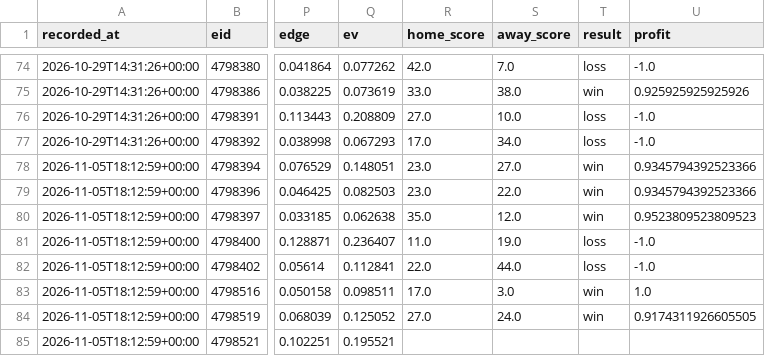
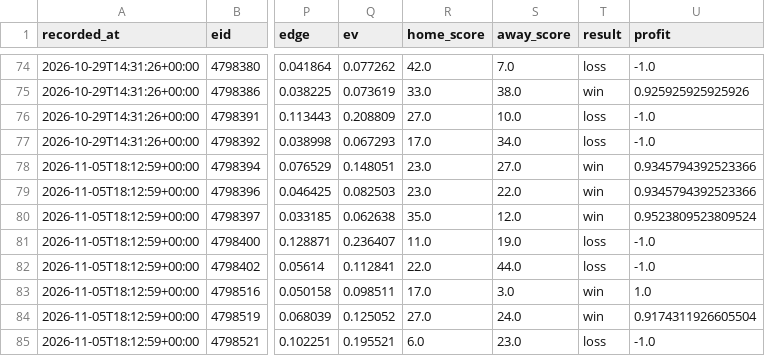
Before and after one commit to locodelamatacoco/sports-app1.1, a CSV file: model/output/ledger.csv, drawn as a sheet; only a part is shown, gaps mark what is left out; the diff names each change by its address in the sheet, - before the commit and + after, or states it on an @@ line.

```diff
--- a/model/output/ledger.csv
+++ b/model/output/ledger.csv
-U80 (profit): 0.9523809523809523
+U80 (profit): 0.9523809523809524
-U84 (profit): 0.9174311926605505
+U84 (profit): 0.9174311926605504
-R85 (home_score): (empty)
+R85 (home_score): 6.0
-S85 (away_score): (empty)
+S85 (away_score): 23.0
-T85 (result): (empty)
+T85 (result): loss
-U85 (profit): (empty)
+U85 (profit): -1.0
```
Also changed, not shown: model/output/projections.csv.
